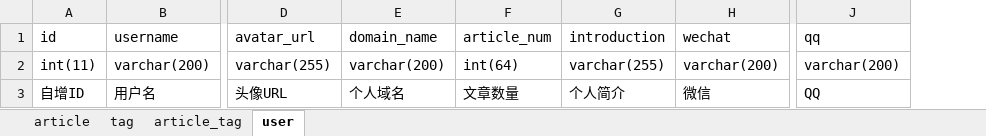
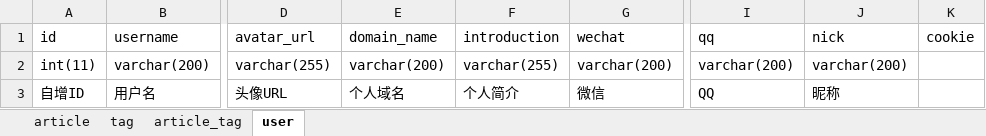
Before and after one commit to LastHopeOfGPNU/cms, an Excel workbook: docs/数据库设计.xlsx, sheet user, drawn as a sheet; only a part is shown, gaps mark what is left out; values as stored, in another font and other column widths than the file's, no borders; removed rows and columns are numbered as before the commit, all else as after; the diff names each change by its address in the sheet, - before the commit and + after, or states it on an @@ line.

```diff
--- a/docs/数据库设计.xlsx (sheet user)
+++ b/docs/数据库设计.xlsx (sheet user)
-column F (article_num), rows 2-3: int(64) | 文章数量
+column J (nick), rows 2-3: varchar(200) | 昵称
+column K (cookie), empty
```
Also changed, not shown: 4 other files.
